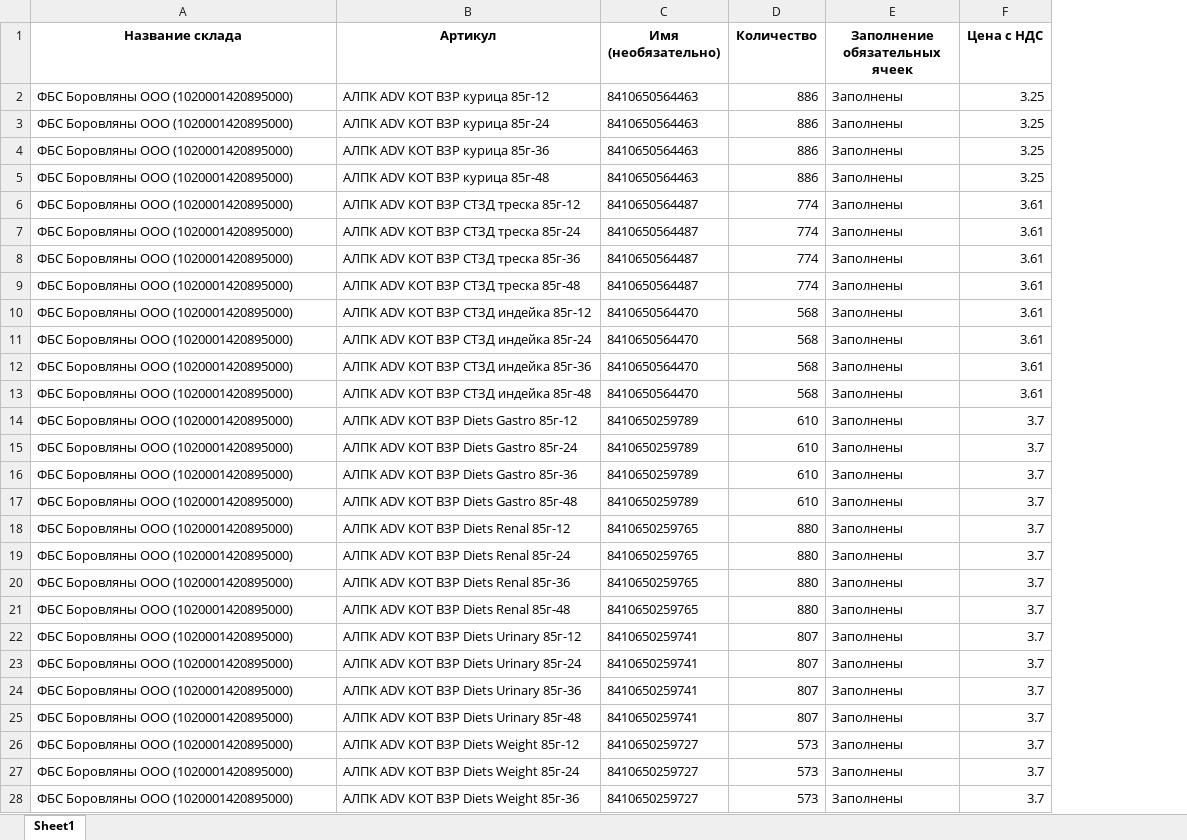
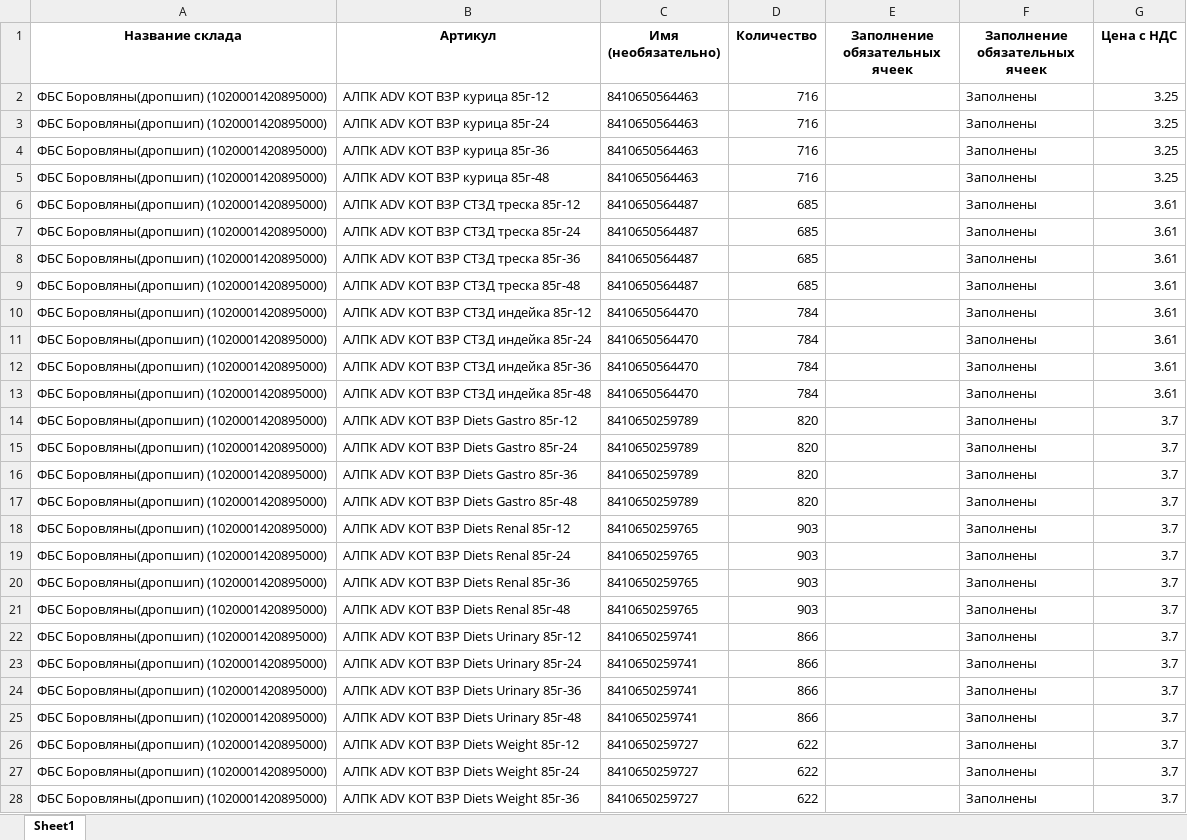
Before and after one commit to AliakseiPischyk/ObnovlenieOstatkov, an Excel workbook: result/АЛЬПАКА.xlsx, sheet Sheet1, drawn as a sheet; only a part is shown; values as stored, in another font and other column widths than the file's, no borders; the diff covers the shown part only; the diff names each change by its address in the sheet, - before the commit and + after, or states it on an @@ line.

```diff
--- a/result/АЛЬПАКА.xlsx (sheet Sheet1)
+++ b/result/АЛЬПАКА.xlsx (sheet Sheet1)
+column E (Заполнение обязательных ячеек), empty
-A2:A28 (Название склада): ФБС Боровляны ООО (1020001420895000)
+A2:A28 (Название склада): ФБС Боровляны(дропшип) (1020001420895000)
-D2:D5 (Количество): 886
+D2:D5 (Количество): 716
-D6:D9 (Количество): 774
+D6:D9 (Количество): 685
-D10:D13 (Количество): 568
+D10:D13 (Количество): 784
-D14:D17 (Количество): 610
+D14:D17 (Количество): 820
-D18:D21 (Количество): 880
+D18:D21 (Количество): 903
-D22:D25 (Количество): 807
+D22:D25 (Количество): 866
-D26:D28 (Количество): 573
+D26:D28 (Количество): 622
```
Also changed, not shown: 40 added rows, 13 removed rows and 1041 edited cells elsewhere in this sheet, new kartochki/ЗООМ.xlsx, result/ЗООМ.xlsx, 20 other files.
